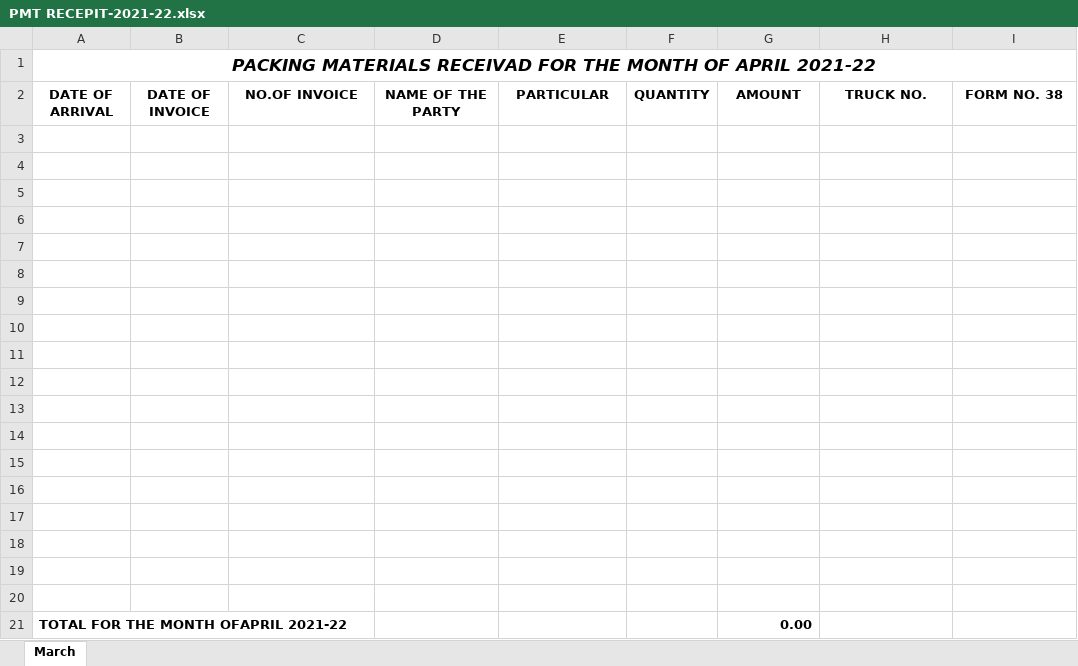
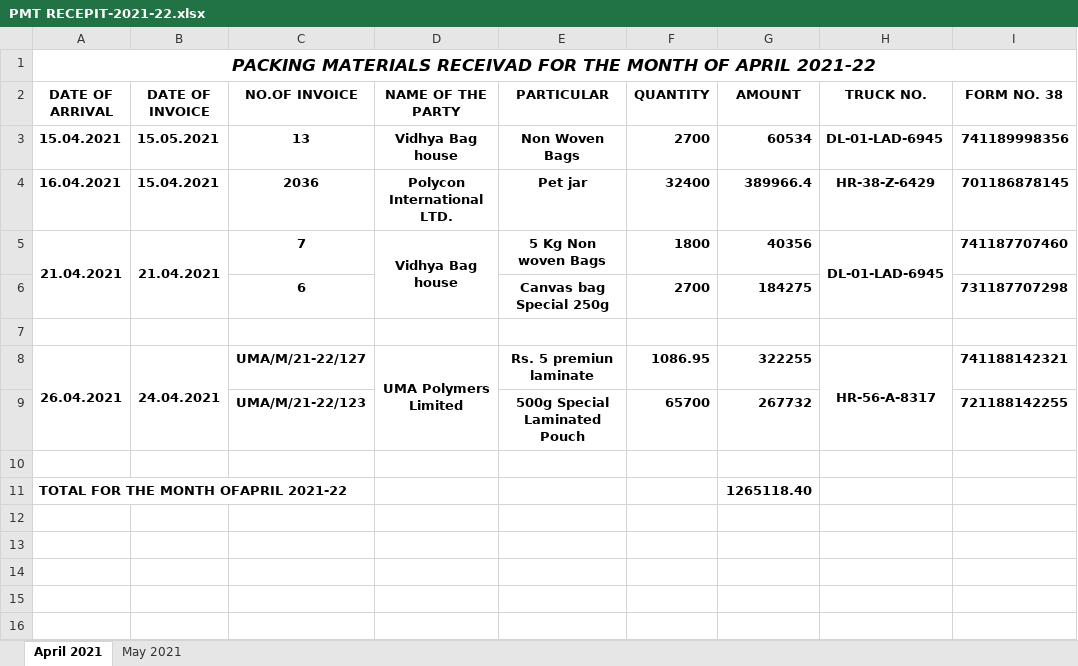
Before and after one commit to TusharPanja15/excel, an Excel workbook: PMT RECEPIT-2021-22.xlsx, sheet April 2021, drawn as a sheet; values as stored, in another font and other column widths than the file's, no borders; removed rows and columns are numbered as before the commit, all else as after; the diff names each change by its address in the sheet, - before the commit and + after, or states it on an @@ line.

```diff
--- a/PMT RECEPIT-2021-22.xlsx (sheet April 2021)
+++ b/PMT RECEPIT-2021-22.xlsx (sheet April 2021)
-sheet tab: March
+sheet tab: April 2021
+sheet tab: May 2021
+row 3: 15.04.2021 | 15.05.2021 | 13 | Vidhya Bag house | Non Woven Bags | 2700 | 60534 | DL-01-LAD-6945 | 741189998356
+row 4: 16.04.2021 | 15.04.2021 | 2036 | Polycon International LTD. | Pet jar | 32400 | 389966.4 | HR-38-Z-6429 | 701186878145
+row 5: 21.04.2021 | 21.04.2021 | 7 | Vidhya Bag house | 5 Kg Non woven Bags | 1800 | 40356 | DL-01-LAD-6945 | 741187707460
+row 6:  |  | 6 |  | Canvas bag Special 250g | 2700 | 184275 |  | 731187707298
+row 8: 26.04.2021 | 24.04.2021 | UMA/M/21-22/127 | UMA Polymers Limited | Rs. 5 premiun laminate | 1086.95 | 322255 | HR-56-A-8317 | 741188142321
+row 9:  |  | UMA/M/21-22/123 |  | 500g Special Laminated Pouch | 65700 | 267732 |  | 721188142255
-row 5: (empty)
-row 6: (empty)
-row 7: (empty)
-row 8: (empty)
-row 9: (empty)
-row 10: (empty)
-row 11: (empty)
-row 12: (empty)
-row 13: (empty)
-row 14: (empty)
-row 15: (empty)
-row 16: (empty)
-row 17: (empty)
-row 18: (empty)
-row 19: (empty)
-row 20: (empty)
-G11 (AMOUNT): 0.00
+G11 (AMOUNT): 1265118.40
```
Also changed, not shown: DAILY PRODUCTION REGISTER-2021-22.xlsx, ORIGENAL TEA INPUT & BLEND OUTPUT SYESTEM- 2021-22.xlsx, 5 other files.
